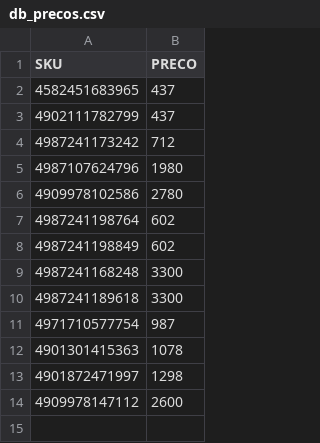
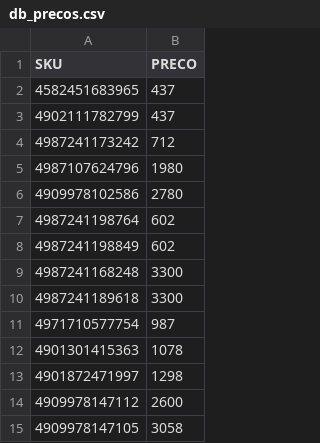
Before and after one commit to paidemuitos/fotos-loja, a CSV file: db_precos.csv, drawn as a sheet.

Commit message:
Update Preço 4909978147105

```diff
--- a/db_precos.csv
+++ b/db_precos.csv
@@ -14 +14,2 @@ SKU,PRECO
 4909978147112,2600
+4909978147105,3058
```
